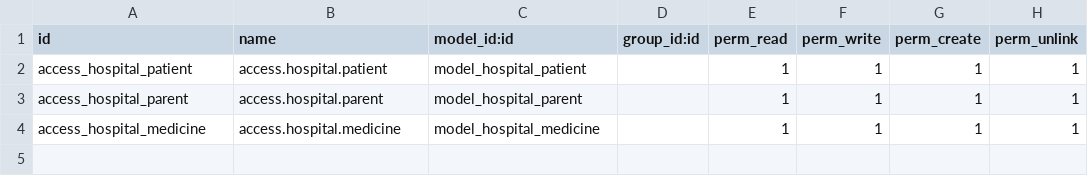
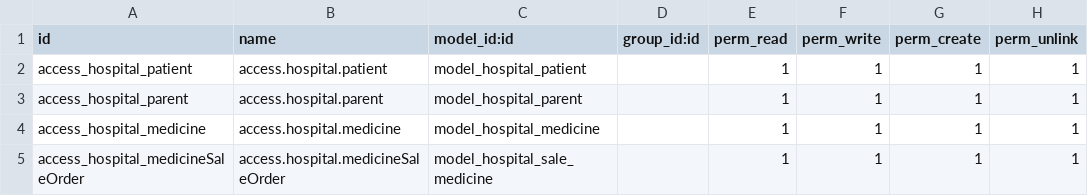
Before and after one commit to hassan510-cmd/Odoo_Custom_Modules, a CSV file: hospital/security/ir.model.access.csv, drawn as a sheet; the diff names each change by its address in the sheet, - before the commit and + after, or states it on an @@ line.

Commit message:
add sale medicine model

```diff
--- a/hospital/security/ir.model.access.csv
+++ b/hospital/security/ir.model.access.csv
+row 5: access_hospital_medicineSaleOrder | access.hospital.medicineSaleOrder | model_hospital_sale_medicine |  | 1 | 1 | 1 | 1
```
Also changed, not shown: 13 other files.
